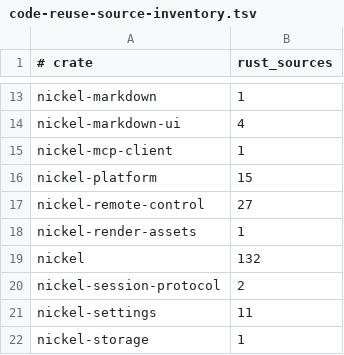
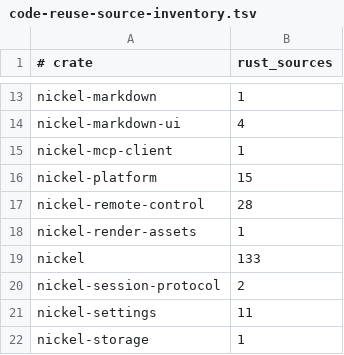
Before and after one commit to shortontech/nickel, a TSV file: assets/code-reuse-source-inventory.tsv, drawn as a sheet; only a part is shown, gaps mark what is left out.

```diff
--- a/assets/code-reuse-source-inventory.tsv
+++ b/assets/code-reuse-source-inventory.tsv
@@ -16,5 +16,5 @@ nickel-mcp-client	1
 nickel-platform	15
-nickel-remote-control	27
+nickel-remote-control	28
 nickel-render-assets	1
-nickel	132
+nickel	133
 nickel-session-protocol	2
```
Also changed, not shown: 10 other files.
